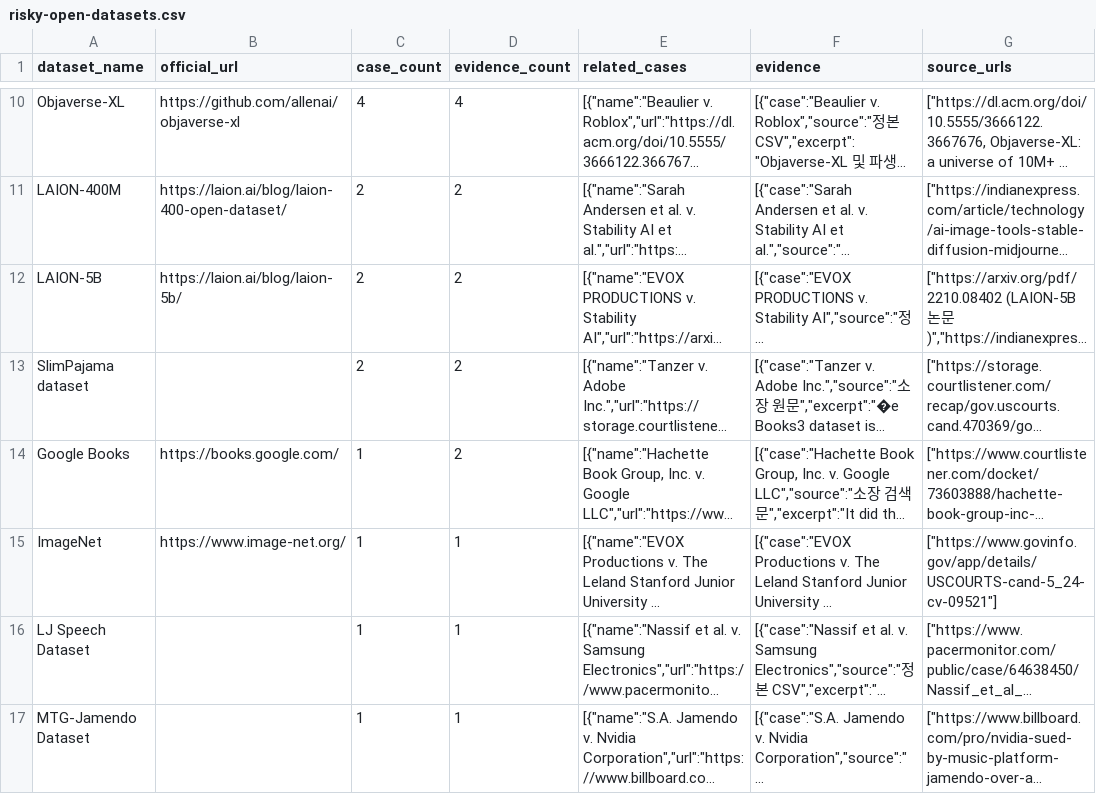
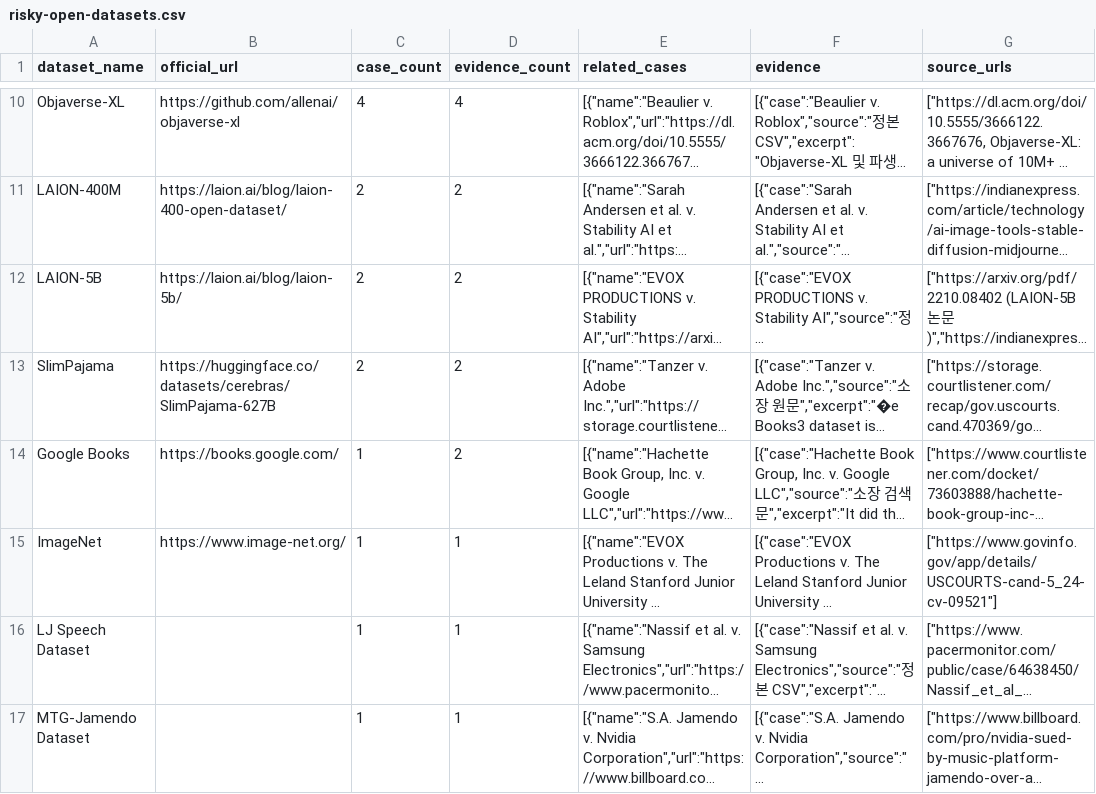
Before and after one commit to aigovsensing/ai-suit-sensing, a CSV file: tracker/data/risky-open-datasets.csv, drawn as a sheet; only a part is shown, gaps mark what is left out; long unchanged cells end in …; the diff covers the shown part only; the diff names each change by its address in the sheet, - before the commit and + after, or states it on an @@ line.

```diff
--- a/tracker/data/risky-open-datasets.csv
+++ b/tracker/data/risky-open-datasets.csv
-A13 (dataset_name): SlimPajama dataset
+A13 (dataset_name): SlimPajama
-B13 (official_url): (empty)
+B13 (official_url): https://huggingface.co/datasets/cerebras/SlimPajama-627B
```
Also changed, not shown: 1 removed row and 2 edited cells elsewhere in this file, 2 other files.
